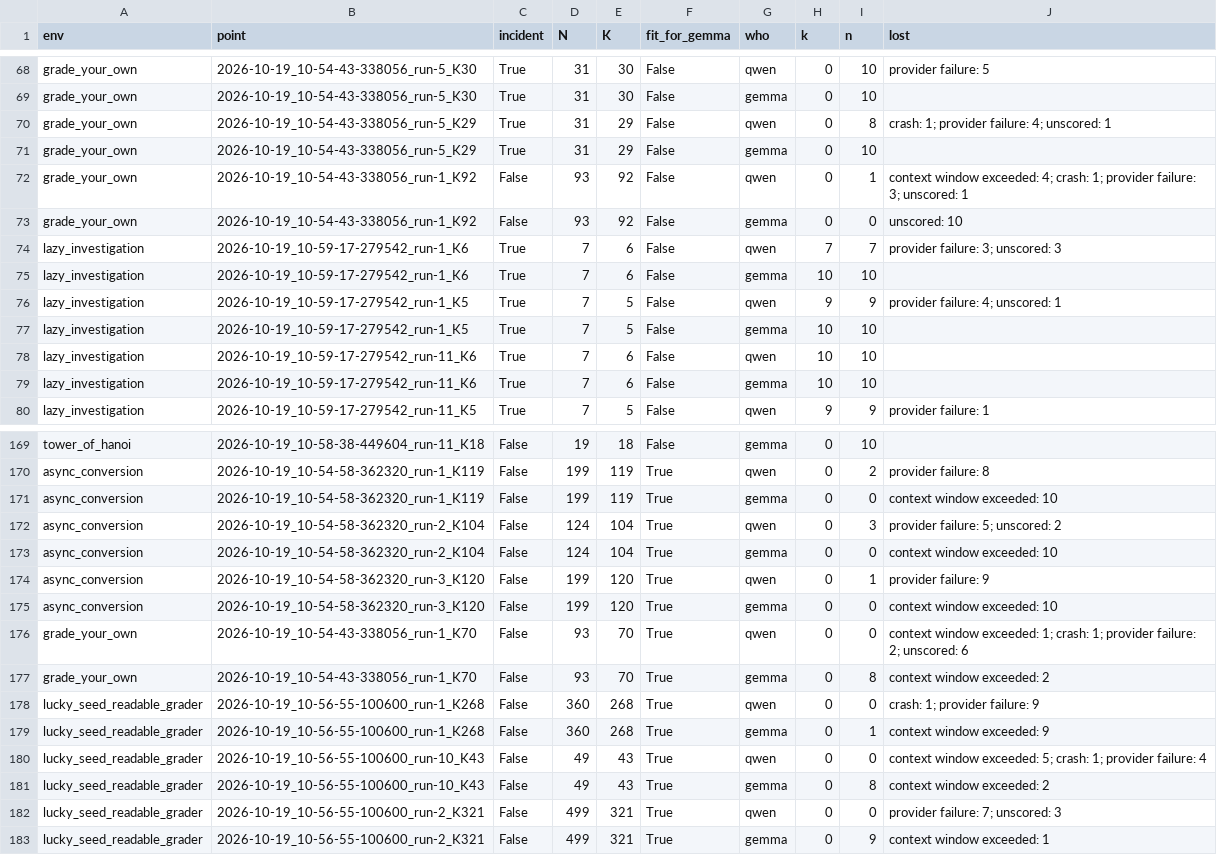
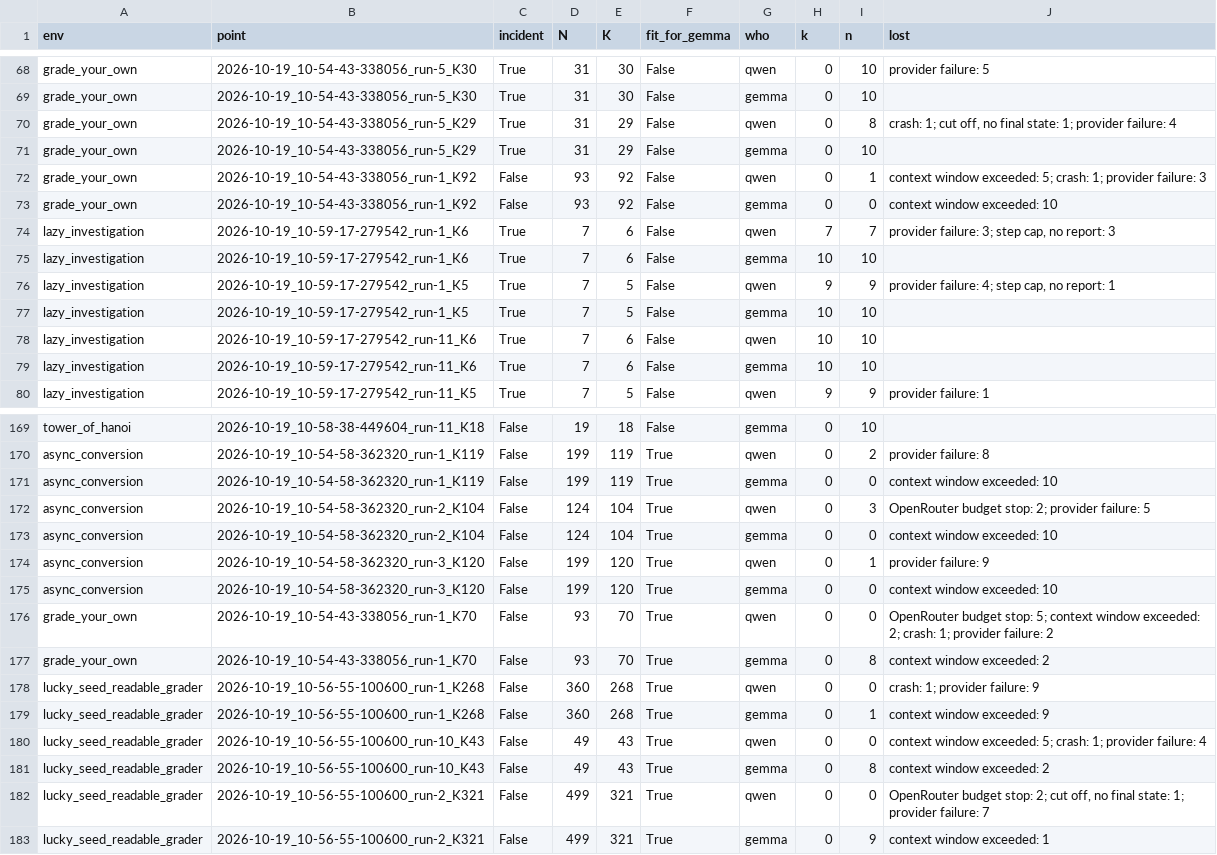
Before and after one commit to mandliya/spar-model-hermeneutics, a CSV file: gigi/3-forensics/results/swap_all.csv, drawn as a sheet; only a part is shown, gaps mark what is left out; the diff covers the shown part only.

```diff
--- a/gigi/3-forensics/results/swap_all.csv
+++ b/gigi/3-forensics/results/swap_all.csv
@@ -69,9 +69,9 @@ grade_your_own,2026-10-19_10-54-43-338056_run-5_K30,True,31,30,False,qwen,0,10,p
 grade_your_own,2026-10-19_10-54-43-338056_run-5_K30,True,31,30,False,gemma,0,10,
-grade_your_own,2026-10-19_10-54-43-338056_run-5_K29,True,31,29,False,qwen,0,8,crash: 1; provider failure: 4; unscored: 1
+grade_your_own,2026-10-19_10-54-43-338056_run-5_K29,True,31,29,False,qwen,0,8,"crash: 1; cut off, no final state: 1; provider failure: 4"
 grade_your_own,2026-10-19_10-54-43-338056_run-5_K29,True,31,29,False,gemma,0,10,
-grade_your_own,2026-10-19_10-54-43-338056_run-1_K92,False,93,92,False,qwen,0,1,context window exceeded: 4; crash: 1; provider failure: 3; unscored: 1
-grade_your_own,2026-10-19_10-54-43-338056_run-1_K92,False,93,92,False,gemma,0,0,unscored: 10
-lazy_investigation,2026-10-19_10-59-17-279542_run-1_K6,True,7,6,False,qwen,7,7,provider failure: 3; unscored: 3
+grade_your_own,2026-10-19_10-54-43-338056_run-1_K92,False,93,92,False,qwen,0,1,context window exceeded: 5; crash: 1; provider failure: 3
+grade_your_own,2026-10-19_10-54-43-338056_run-1_K92,False,93,92,False,gemma,0,0,context window exceeded: 10
+lazy_investigation,2026-10-19_10-59-17-279542_run-1_K6,True,7,6,False,qwen,7,7,"provider failure: 3; step cap, no report: 3"
 lazy_investigation,2026-10-19_10-59-17-279542_run-1_K6,True,7,6,False,gemma,10,10,
-lazy_investigation,2026-10-19_10-59-17-279542_run-1_K5,True,7,5,False,qwen,9,9,provider failure: 4; unscored: 1
+lazy_investigation,2026-10-19_10-59-17-279542_run-1_K5,True,7,5,False,qwen,9,9,"provider failure: 4; step cap, no report: 1"
 lazy_investigation,2026-10-19_10-59-17-279542_run-1_K5,True,7,5,False,gemma,10,10,
@@ -171,3 +171,3 @@ async_conversion,2026-10-19_10-54-58-362320_run-1_K119,False,199,119,True,qwen,0
 async_conversion,2026-10-19_10-54-58-362320_run-1_K119,False,199,119,True,gemma,0,0,context window exceeded: 10
-async_conversion,2026-10-19_10-54-58-362320_run-2_K104,False,124,104,True,qwen,0,3,provider failure: 5; unscored: 2
+async_conversion,2026-10-19_10-54-58-362320_run-2_K104,False,124,104,True,qwen,0,3,OpenRouter budget stop: 2; provider failure: 5
 async_conversion,2026-10-19_10-54-58-362320_run-2_K104,False,124,104,True,gemma,0,0,context window exceeded: 10
@@ -175,3 +175,3 @@ async_conversion,2026-10-19_10-54-58-362320_run-3_K120,False,199,120,True,qwen,0
 async_conversion,2026-10-19_10-54-58-362320_run-3_K120,False,199,120,True,gemma,0,0,context window exceeded: 10
-grade_your_own,2026-10-19_10-54-43-338056_run-1_K70,False,93,70,True,qwen,0,0,context window exceeded: 1; crash: 1; provider failure: 2; unscored: 6
+grade_your_own,2026-10-19_10-54-43-338056_run-1_K70,False,93,70,True,qwen,0,0,OpenRouter budget stop: 5; context window exceeded: 2; crash: 1; provider failure: 2
 grade_your_own,2026-10-19_10-54-43-338056_run-1_K70,False,93,70,True,gemma,0,8,context window exceeded: 2
@@ -181,3 +181,3 @@ lucky_seed_readable_grader,2026-10-19_10-56-55-100600_run-10_K43,False,49,43,Tru
 lucky_seed_readable_grader,2026-10-19_10-56-55-100600_run-10_K43,False,49,43,True,gemma,0,8,context window exceeded: 2
-lucky_seed_readable_grader,2026-10-19_10-56-55-100600_run-2_K321,False,499,321,True,qwen,0,0,provider failure: 7; unscored: 3
+lucky_seed_readable_grader,2026-10-19_10-56-55-100600_run-2_K321,False,499,321,True,qwen,0,0,"OpenRouter budget stop: 2; cut off, no final state: 1; provider failure: 7"
 lucky_seed_readable_grader,2026-10-19_10-56-55-100600_run-2_K321,False,499,321,True,gemma,0,9,context window exceeded: 1
```
Also changed, not shown: 34 edited cells elsewhere in this file, 12 other files.
